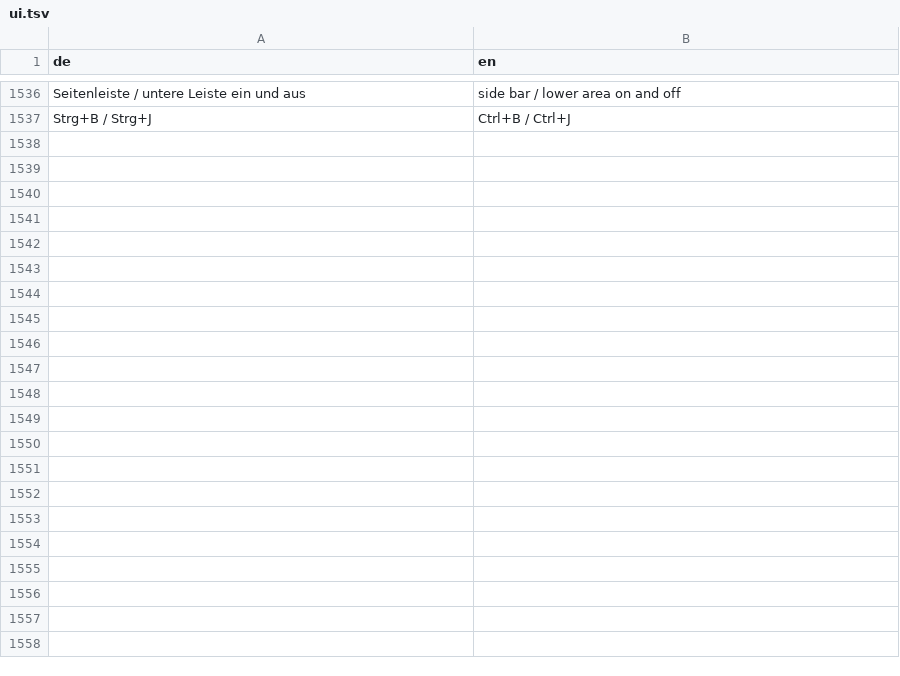
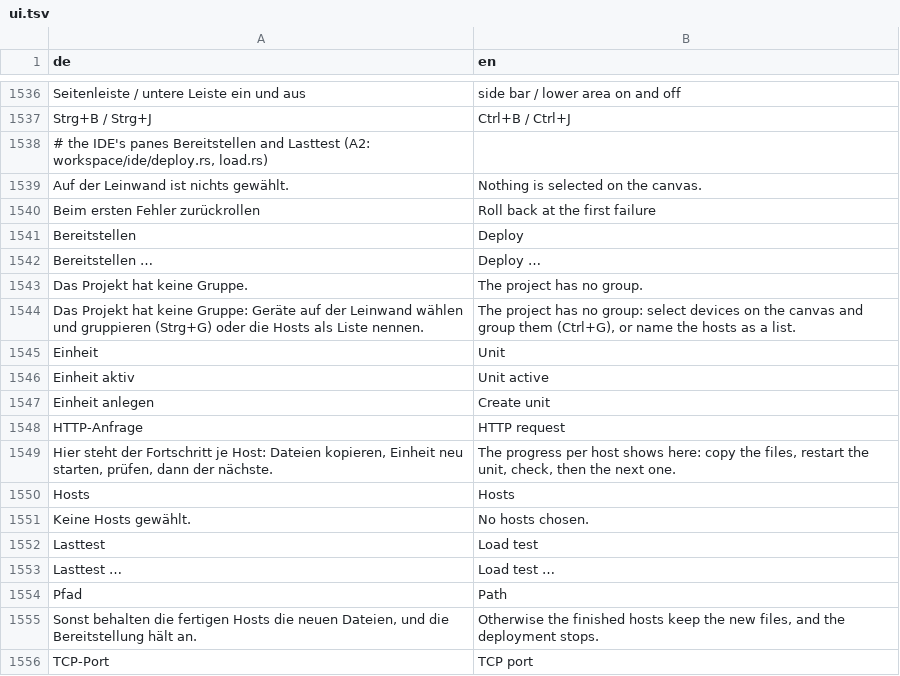
Before and after one commit to JFLibrary/JFLib, a TSV file: apps/JFNetworker/src/locales/ui.tsv, drawn as a sheet; only a part is shown, gaps mark what is left out; the diff covers the shown part only; the diff names each change by its address in the sheet, - before the commit and + after, or states it on an @@ line.

```diff
--- a/apps/JFNetworker/src/locales/ui.tsv
+++ b/apps/JFNetworker/src/locales/ui.tsv
+row 1538: # the IDE's panes Bereitstellen and Lasttest (A2: workspace/ide/deploy.rs, load.rs)
+row 1539: Auf der Leinwand ist nichts gewählt. | Nothing is selected on the canvas.
+row 1540: Beim ersten Fehler zurückrollen | Roll back at the first failure
+row 1541: Bereitstellen | Deploy
+row 1542: Bereitstellen … | Deploy …
+row 1543: Das Projekt hat keine Gruppe. | The project has no group.
+row 1544: Das Projekt hat keine Gruppe: Geräte auf der Leinwand wählen und gruppieren (Strg+G) oder die Hosts als Liste nennen. | The project has no group: select devices on the canvas and group them (Ctrl+G), or name the hosts as a list.
+row 1545: Einheit | Unit
+row 1546: Einheit aktiv | Unit active
+row 1547: Einheit anlegen | Create unit
+row 1548: HTTP-Anfrage | HTTP request
+row 1549: Hier steht der Fortschritt je Host: Dateien kopieren, Einheit neu starten, prüfen, dann der nächste. | The progress per host shows here: copy the files, restart the unit, check, then the next one.
+row 1550: Hosts | Hosts
+row 1551: Keine Hosts gewählt. | No hosts chosen.
+row 1552: Lasttest | Load test
+row 1553: Lasttest … | Load test …
+row 1554: Pfad | Path
+row 1555: Sonst behalten die fertigen Hosts die neuen Dateien, und die Bereitstellung hält an. | Otherwise the finished hosts keep the new files, and the deployment stops.
+row 1556: TCP-Port | TCP port
```
Also changed, not shown: 28 added rows elsewhere in this file, apps/JFNetworker/src/locales/engine.tsv, 40 other files.
